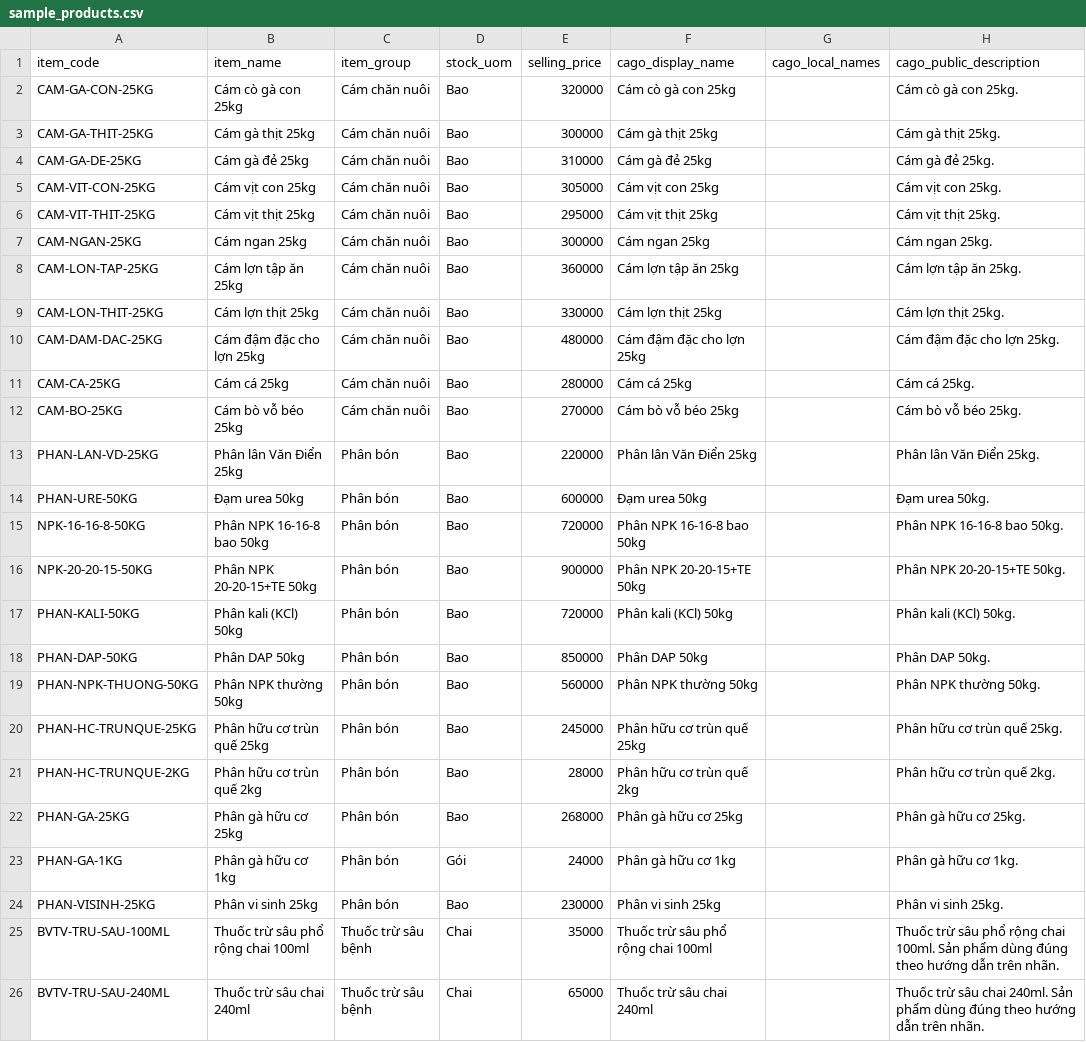
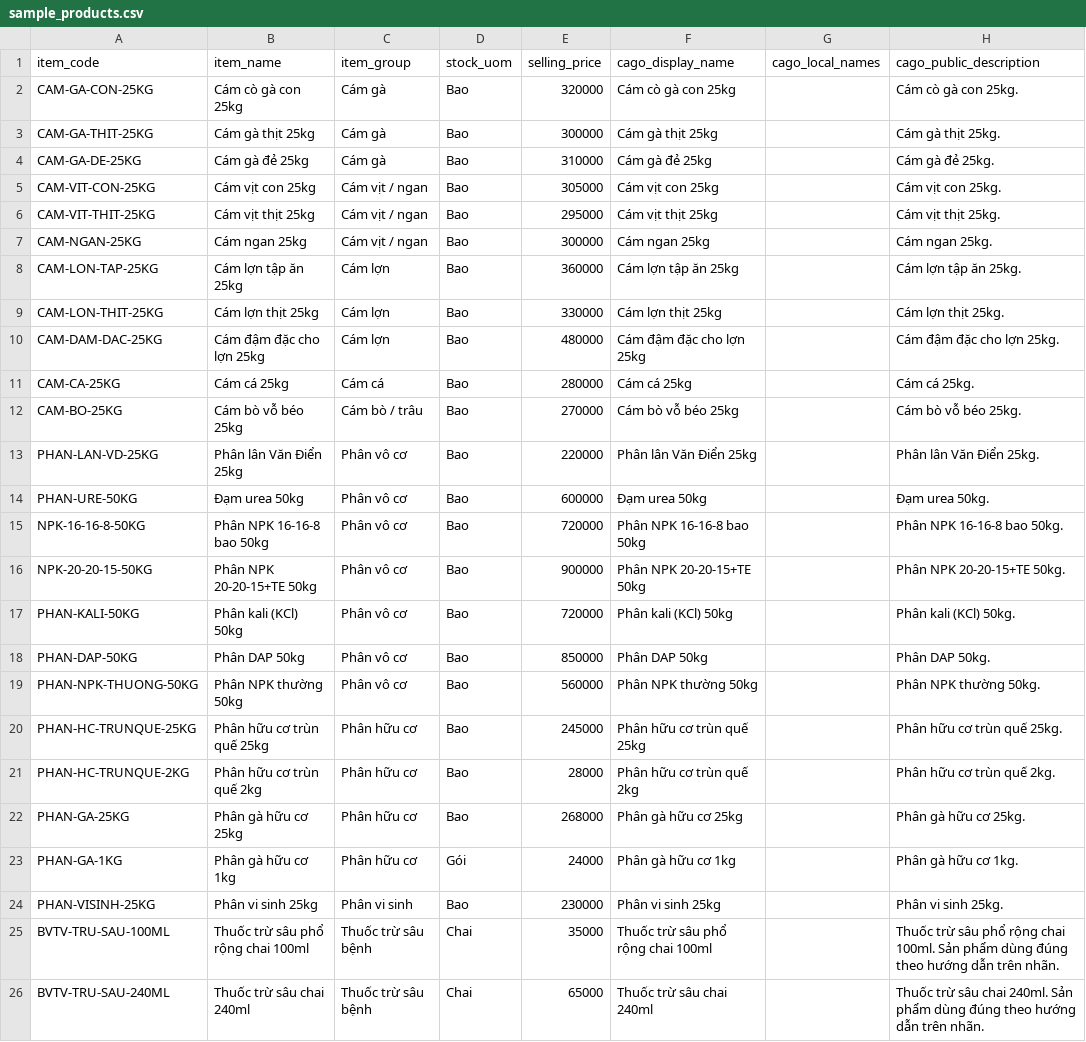
Before and after one commit to 0xmanhnv/cago, a CSV file: frappe-apps/cago/cago/data/sample_products.csv, drawn as a sheet; only a part is shown; the diff covers the shown part only; the diff names each change by its address in the sheet, - before the commit and + after, or states it on an @@ line.

Commit message:
feat(catalog): sub-categorise Cám / Phân bón / Hạt giống (parent → child)
Extends the category tree (same mechanism as Thuốc bảo vệ thực vật):
- Cám chăn nuôi → Cám gà / Cám vịt-ngan / Cám lợn / Cám cá / Cám bò-trâu
- Phân bón → Phân vô cơ / Phân hữu cơ / Phân vi sinh
- Hạt giống → Giống lúa / Giống ngô / Giống rau / Giống đậu-lạc
CSV reassigns each item's item_group to its sub-category; seed_category_tree promotes the existing
leaf parents to group nodes (is_group=1) and re-parents the children; presets add Phân vô cơ / Giống
đậu-lạc icons. The stray duplicate NPK-16-16-8-A is disabled. Home shows 5 top-level groups; tapping
one lists its whole subtree with the sidebar drilling into sub-categories.

```diff
--- a/frappe-apps/cago/cago/data/sample_products.csv
+++ b/frappe-apps/cago/cago/data/sample_products.csv
-C2:C4 (item_group): Cám chăn nuôi
+C2:C4 (item_group): Cám gà
-C5:C7 (item_group): Cám chăn nuôi
+C5:C7 (item_group): Cám vịt / ngan
-C8:C10 (item_group): Cám chăn nuôi
+C8:C10 (item_group): Cám lợn
-C11 (item_group): Cám chăn nuôi
+C11 (item_group): Cám cá
-C12 (item_group): Cám chăn nuôi
+C12 (item_group): Cám bò / trâu
-C13:C19 (item_group): Phân bón
+C13:C19 (item_group): Phân vô cơ
-C20:C23 (item_group): Phân bón
+C20:C23 (item_group): Phân hữu cơ
-C24 (item_group): Phân bón
+C24 (item_group): Phân vi sinh
```
Also changed, not shown: 11 edited cells elsewhere in this file, 1 other file.
